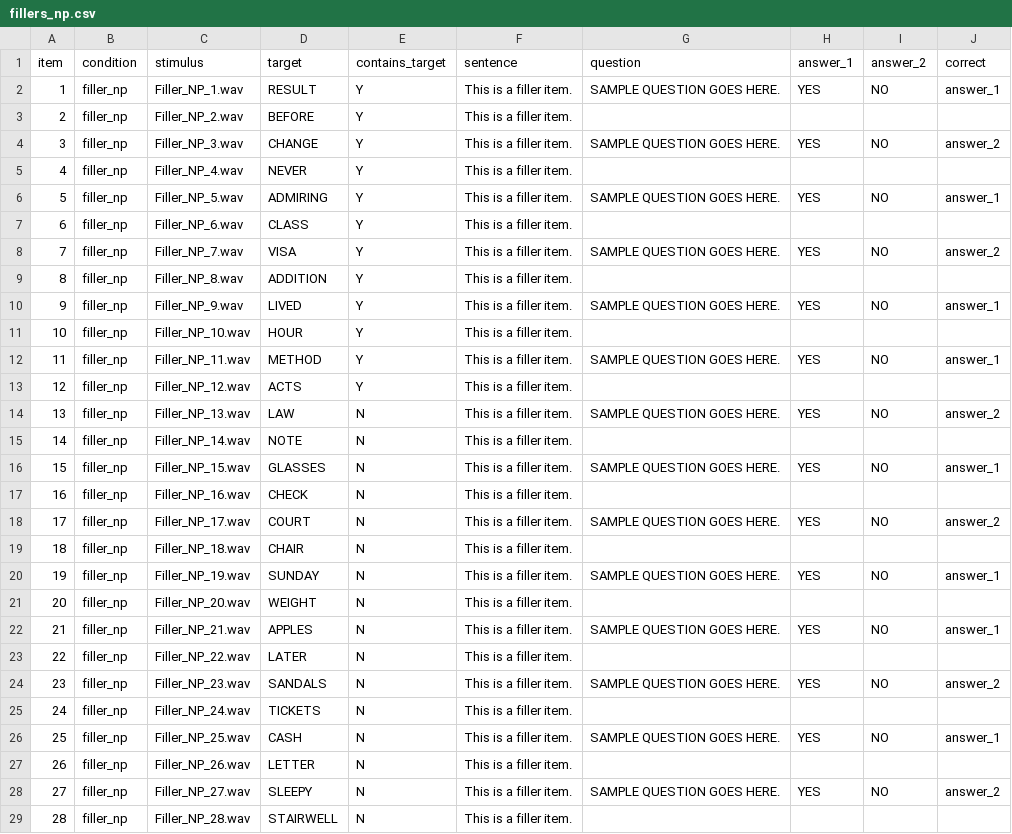
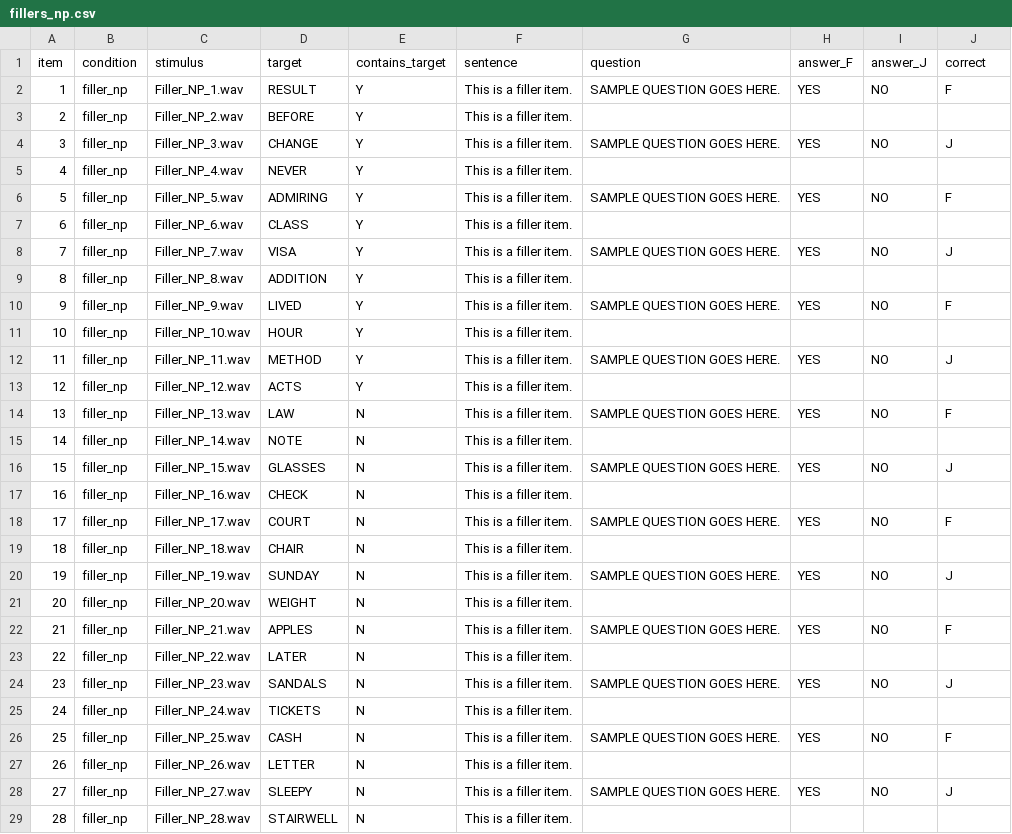
Before and after one commit to angelica-pan/word-spotting, a CSV file: chunk_includes/fillers_np.csv, drawn as a sheet.

```diff
--- a/chunk_includes/fillers_np.csv
+++ b/chunk_includes/fillers_np.csv
@@ -1,29 +1,29 @@
-item,condition,stimulus,target,contains_target,sentence,question,answer_1,answer_2,correct
-1,filler_np,Filler_NP_1.wav,RESULT,Y,This is a filler item.,SAMPLE QUESTION GOES HERE.,YES,NO,answer_1
+item,condition,stimulus,target,contains_target,sentence,question,answer_F,answer_J,correct
+1,filler_np,Filler_NP_1.wav,RESULT,Y,This is a filler item.,SAMPLE QUESTION GOES HERE.,YES,NO,F
 2,filler_np,Filler_NP_2.wav,BEFORE,Y,This is a filler item.,,,,
-3,filler_np,Filler_NP_3.wav,CHANGE,Y,This is a filler item.,SAMPLE QUESTION GOES HERE.,YES,NO,answer_2
+3,filler_np,Filler_NP_3.wav,CHANGE,Y,This is a filler item.,SAMPLE QUESTION GOES HERE.,YES,NO,J
 4,filler_np,Filler_NP_4.wav,NEVER,Y,This is a filler item.,,,,
-5,filler_np,Filler_NP_5.wav,ADMIRING,Y,This is a filler item.,SAMPLE QUESTION GOES HERE.,YES,NO,answer_1
+5,filler_np,Filler_NP_5.wav,ADMIRING,Y,This is a filler item.,SAMPLE QUESTION GOES HERE.,YES,NO,F
 6,filler_np,Filler_NP_6.wav,CLASS,Y,This is a filler item.,,,,
-7,filler_np,Filler_NP_7.wav,VISA,Y,This is a filler item.,SAMPLE QUESTION GOES HERE.,YES,NO,answer_2
+7,filler_np,Filler_NP_7.wav,VISA,Y,This is a filler item.,SAMPLE QUESTION GOES HERE.,YES,NO,J
 8,filler_np,Filler_NP_8.wav,ADDITION,Y,This is a filler item.,,,,
-9,filler_np,Filler_NP_9.wav,LIVED,Y,This is a filler item.,SAMPLE QUESTION GOES HERE.,YES,NO,answer_1
+9,filler_np,Filler_NP_9.wav,LIVED,Y,This is a filler item.,SAMPLE QUESTION GOES HERE.,YES,NO,F
 10,filler_np,Filler_NP_10.wav,HOUR,Y,This is a filler item.,,,,
-11,filler_np,Filler_NP_11.wav,METHOD,Y,This is a filler item.,SAMPLE QUESTION GOES HERE.,YES,NO,answer_1
+11,filler_np,Filler_NP_11.wav,METHOD,Y,This is a filler item.,SAMPLE QUESTION GOES HERE.,YES,NO,J
 12,filler_np,Filler_NP_12.wav,ACTS,Y,This is a filler item.,,,,
-13,filler_np,Filler_NP_13.wav,LAW,N,This is a filler item.,SAMPLE QUESTION GOES HERE.,YES,NO,answer_2
+13,filler_np,Filler_NP_13.wav,LAW,N,This is a filler item.,SAMPLE QUESTION GOES HERE.,YES,NO,F
 14,filler_np,Filler_NP_14.wav,NOTE,N,This is a filler item.,,,,
-15,filler_np,Filler_NP_15.wav,GLASSES,N,This is a filler item.,SAMPLE QUESTION GOES HERE.,YES,NO,answer_1
+15,filler_np,Filler_NP_15.wav,GLASSES,N,This is a filler item.,SAMPLE QUESTION GOES HERE.,YES,NO,J
 16,filler_np,Filler_NP_16.wav,CHECK,N,This is a filler item.,,,,
-17,filler_np,Filler_NP_17.wav,COURT,N,This is a filler item.,SAMPLE QUESTION GOES HERE.,YES,NO,answer_2
+17,filler_np,Filler_NP_17.wav,COURT,N,This is a filler item.,SAMPLE QUESTION GOES HERE.,YES,NO,F
 18,filler_np,Filler_NP_18.wav,CHAIR,N,This is a filler item.,,,,
-19,filler_np,Filler_NP_19.wav,SUNDAY,N,This is a filler item.,SAMPLE QUESTION GOES HERE.,YES,NO,answer_1
+19,filler_np,Filler_NP_19.wav,SUNDAY,N,This is a filler item.,SAMPLE QUESTION GOES HERE.,YES,NO,J
 20,filler_np,Filler_NP_20.wav,WEIGHT,N,This is a filler item.,,,,
-21,filler_np,Filler_NP_21.wav,APPLES,N,This is a filler item.,SAMPLE QUESTION GOES HERE.,YES,NO,answer_1
+21,filler_np,Filler_NP_21.wav,APPLES,N,This is a filler item.,SAMPLE QUESTION GOES HERE.,YES,NO,F
 22,filler_np,Filler_NP_22.wav,LATER,N,This is a filler item.,,,,
-23,filler_np,Filler_NP_23.wav,SANDALS,N,This is a filler item.,SAMPLE QUESTION GOES HERE.,YES,NO,answer_2
+23,filler_np,Filler_NP_23.wav,SANDALS,N,This is a filler item.,SAMPLE QUESTION GOES HERE.,YES,NO,J
 24,filler_np,Filler_NP_24.wav,TICKETS,N,This is a filler item.,,,,
-25,filler_np,Filler_NP_25.wav,CASH,N,This is a filler item.,SAMPLE QUESTION GOES HERE.,YES,NO,answer_1
+25,filler_np,Filler_NP_25.wav,CASH,N,This is a filler item.,SAMPLE QUESTION GOES HERE.,YES,NO,F
 26,filler_np,Filler_NP_26.wav,LETTER,N,This is a filler item.,,,,
-27,filler_np,Filler_NP_27.wav,SLEEPY,N,This is a filler item.,SAMPLE QUESTION GOES HERE.,YES,NO,answer_2
+27,filler_np,Filler_NP_27.wav,SLEEPY,N,This is a filler item.,SAMPLE QUESTION GOES HERE.,YES,NO,J
 28,filler_np,Filler_NP_28.wav,STAIRWELL,N,This is a filler item.,,,,
```
Also changed, not shown: chunk_includes/fillers_p.csv, chunk_includes/rep_items.csv, 7 other files.
